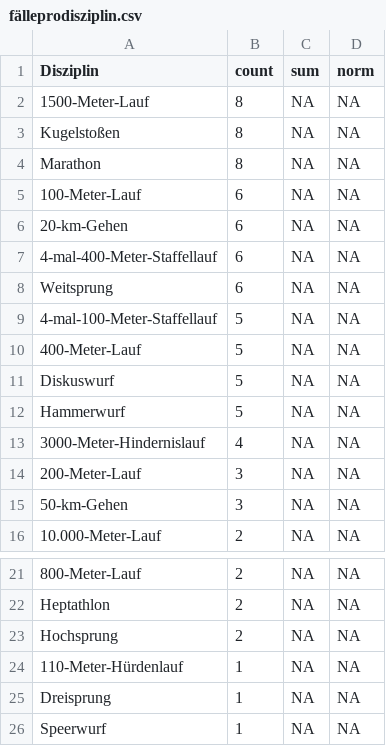
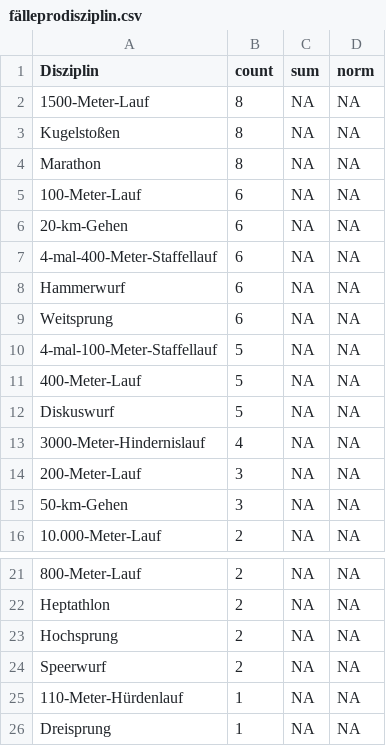
Before and after one commit to kischacht/doping-olympia, a CSV file: results/fälleprodisziplin.csv, drawn as a sheet; only a part is shown, gaps mark what is left out; removed rows and columns are numbered as before the commit, all else as after; the diff names each change by its address in the sheet, - before the commit and + after, or states it on an @@ line.

```diff
--- a/results/fälleprodisziplin.csv
+++ b/results/fälleprodisziplin.csv
+row 8: Hammerwurf | 6 | NA | NA
-row 12: Hammerwurf | 5 | NA | NA
+row 24: Speerwurf | 2 | NA | NA
-row 26: Speerwurf | 1 | NA | NA
```
Also changed, not shown: results/fällenachgeschlechtundjahr.csv, results/fälleprojahr.csv, 10 other files.
